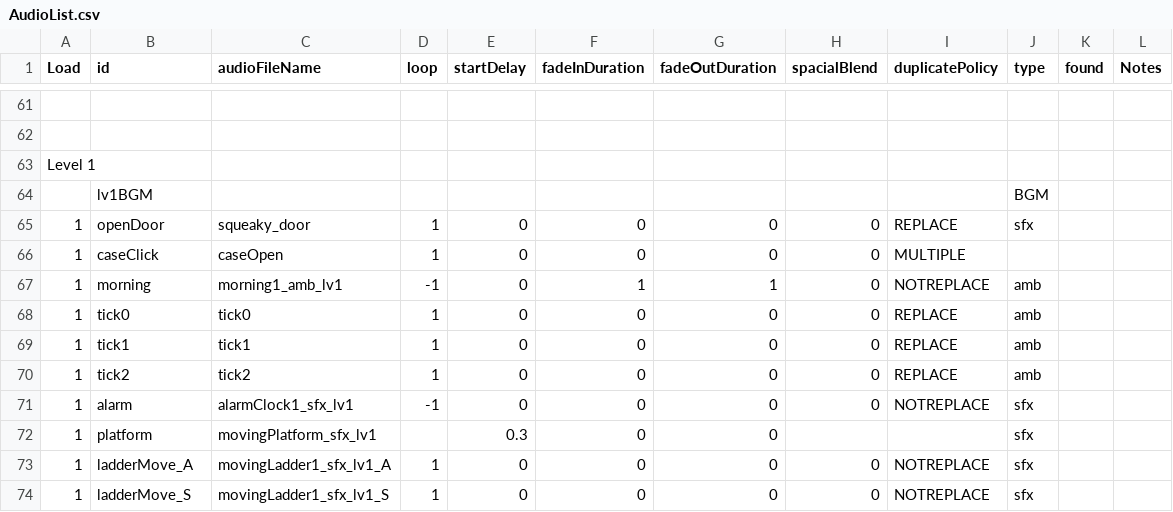
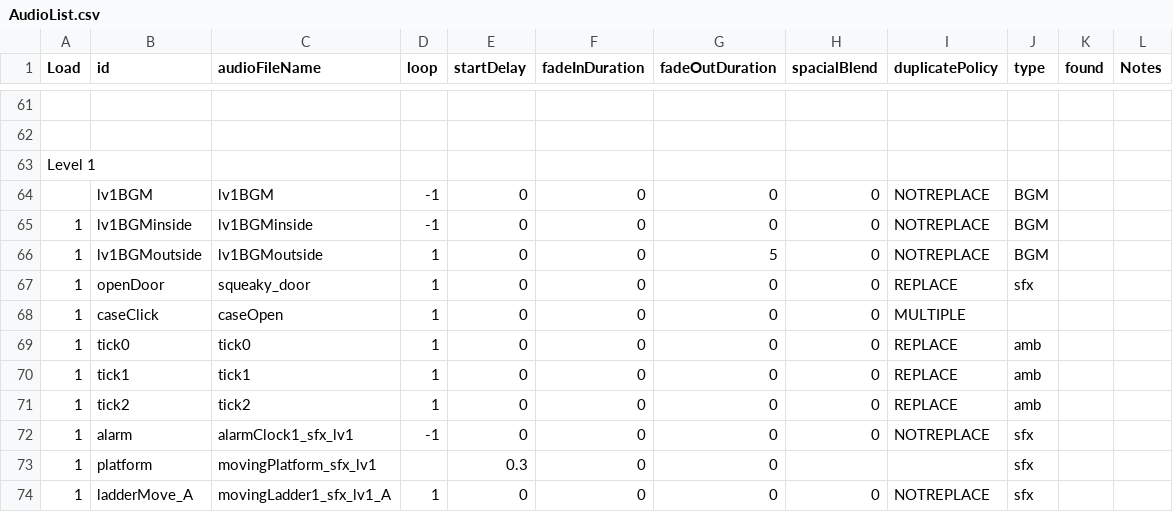
Before and after one commit to huxii/Crowd, a CSV file: OLU/Assets/Resources/Rosters/AudioList.csv, drawn as a sheet; only a part is shown, gaps mark what is left out; the shorter side is filled out with more unchanged rows; removed rows and columns are numbered as before the commit, all else as after; the diff names each change by its address in the sheet, - before the commit and + after, or states it on an @@ line.

```diff
--- a/OLU/Assets/Resources/Rosters/AudioList.csv
+++ b/OLU/Assets/Resources/Rosters/AudioList.csv
-C64 (audioFileName): (empty)
+C64 (audioFileName): lv1BGM
-D64 (loop): (empty)
+D64 (loop): -1
-E64 (startDelay): (empty)
+E64 (startDelay): 0
-F64 (fadeInDuration): (empty)
+F64 (fadeInDuration): 0
-G64 (fadeOutDuration): (empty)
+G64 (fadeOutDuration): 0
-H64 (spacialBlend): (empty)
+H64 (spacialBlend): 0
-I64 (duplicatePolicy): (empty)
+I64 (duplicatePolicy): NOTREPLACE
+row 65: 1 | lv1BGMinside | lv1BGMinside | -1 | 0 | 0 | 0 | 0 | NOTREPLACE | BGM
+row 66: 1 | lv1BGMoutside | lv1BGMoutside | 1 | 0 | 0 | 5 | 0 | NOTREPLACE | BGM
-row 67: 1 | morning | morning1_amb_lv1 | -1 | 0 | 1 | 1 | 0 | NOTREPLACE | amb
```
Also changed, not shown: 7 other files.
